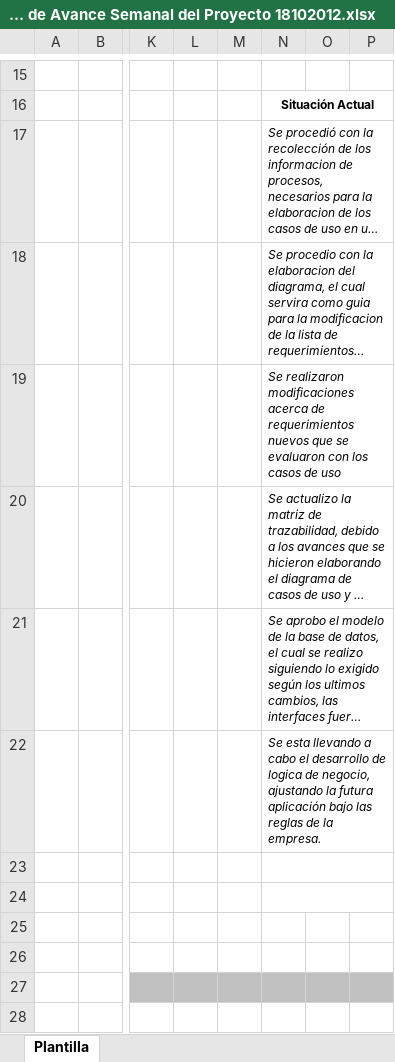
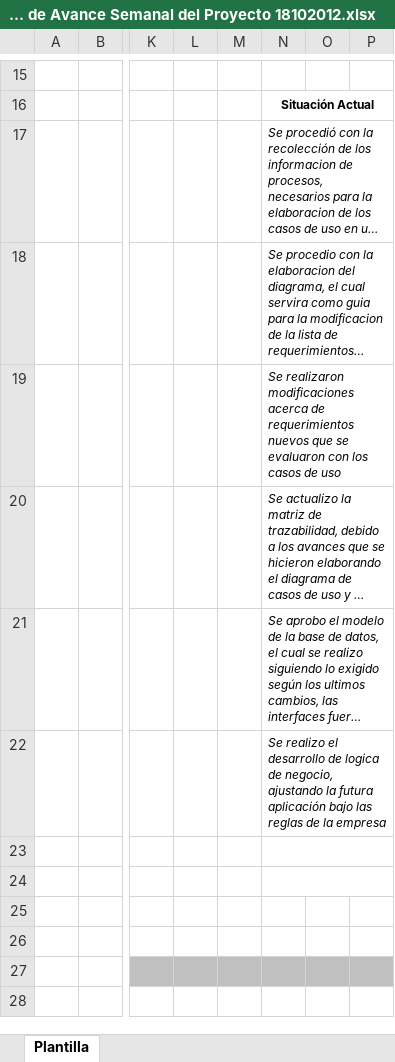
Before and after one commit to joansafr/Dev90PlusPlus, an Excel workbook: Area PP_PMC/Informe Semanal/EPM - Informe de Avance Semanal del Proyecto 18102012.xlsx, sheet Plantilla, drawn as a sheet; only a part is shown, gaps mark what is left out; long unchanged cells end in …; values as stored, in another font and other column widths than the file's, no borders; charts and pictures not drawn; the diff names each change by its address in the sheet, - before the commit and + after, or states it on an @@ line.

Commit message:
Revert "AREA_PP_PMC"
This reverts commit f8408a4e5361ab7cb644b778dce4a349e0d2140b.

```diff
--- a/Area PP_PMC/Informe Semanal/EPM - Informe de Avance Semanal del Proyecto 18102012.xlsx (sheet Plantilla)
+++ b/Area PP_PMC/Informe Semanal/EPM - Informe de Avance Semanal del Proyecto 18102012.xlsx (sheet Plantilla)
-N22: Se esta llevando a cabo el desarrollo de logica de negocio, ajustando la futura aplicación bajo las reglas de la empresa.
+N22: Se realizo el desarrollo de logica de negocio, ajustando la futura aplicación bajo las reglas de la empresa
```
Also changed, not shown: charts or pictures.
